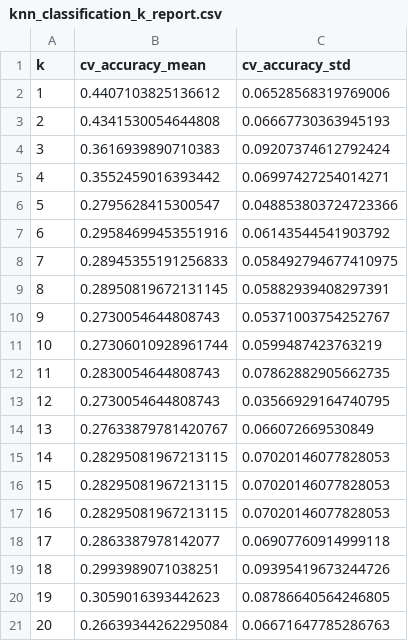
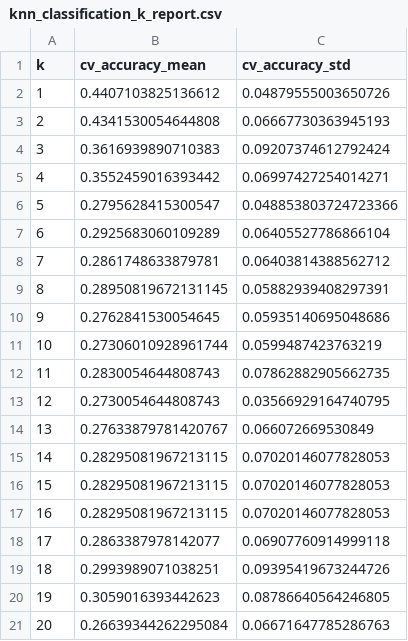
Before and after one commit to JackPan0521/DataMiningExercises, a CSV file: 臺北市房屋構造標準單價表/knn_classification_k_report.csv, drawn as a sheet.

```diff
--- a/臺北市房屋構造標準單價表/knn_classification_k_report.csv
+++ b/臺北市房屋構造標準單價表/knn_classification_k_report.csv
@@ -1,3 +1,3 @@
 k,cv_accuracy_mean,cv_accuracy_std
-1,0.4407103825136612,0.06528568319769006
+1,0.4407103825136612,0.04879555003650726
 2,0.4341530054644808,0.06667730363945193
@@ -6,6 +6,6 @@
 5,0.2795628415300547,0.048853803724723366
-6,0.29584699453551916,0.06143544541903792
-7,0.28945355191256833,0.058492794677410975
+6,0.2925683060109289,0.06405527786866104
+7,0.2861748633879781,0.06403814388562712
 8,0.28950819672131145,0.05882939408297391
-9,0.2730054644808743,0.05371003754252767
+9,0.2762841530054645,0.05935140695048686
 10,0.27306010928961744,0.0599487423763219
```
Also changed, not shown: 4 other files.
